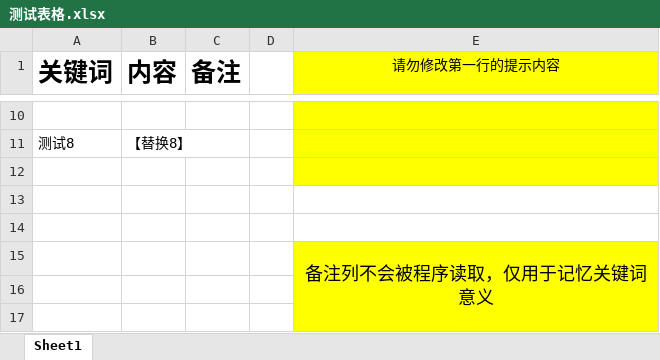
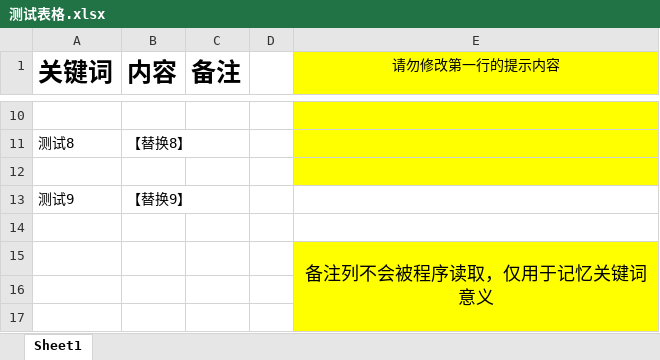
Before and after one commit to coco-alen/docx-template-filler, an Excel workbook: 测试表格.xlsx, sheet Sheet1, drawn as a sheet; only a part is shown, gaps mark what is left out; values as stored, in another font and other column widths than the file's, no borders; the diff names each change by its address in the sheet, - before the commit and + after, or states it on an @@ line.

```diff
--- a/测试表格.xlsx (sheet Sheet1)
+++ b/测试表格.xlsx (sheet Sheet1)
-row 13: (empty)
+row 13: 测试9 | 【替换9】
```
Also changed, not shown: 4 other files.
